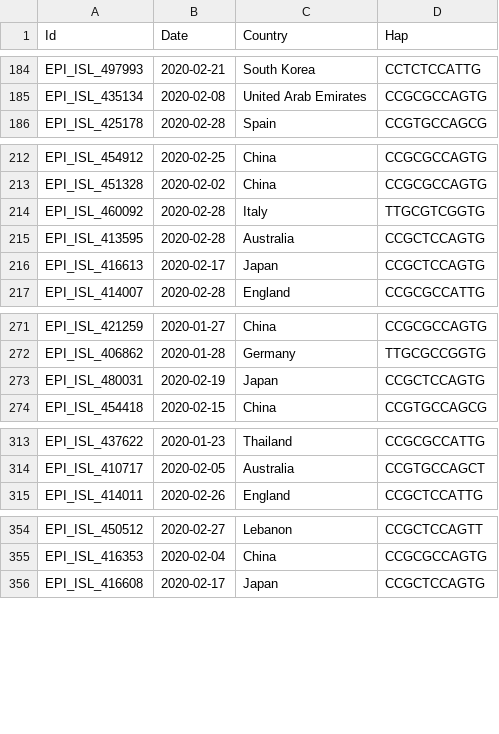
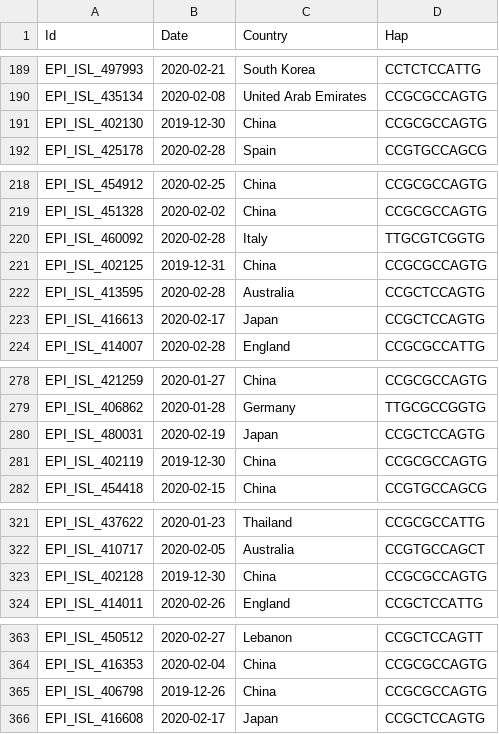
Before and after one commit to Dulab2020/AutoVEM, a TSV file: samples/output/data.tsv, drawn as a sheet; only a part is shown, gaps mark what is left out; the diff covers the shown part only.

```diff
--- a/samples/output/data.tsv
+++ b/samples/output/data.tsv
@@ -185,2 +190,3 @@ EPI_ISL_497993	2020-02-21	South Korea	CCTCTCCATTG
 EPI_ISL_435134	2020-02-08	United Arab Emirates	CCGCGCCAGTG
+EPI_ISL_402130	2019-12-30	China	CCGCGCCAGTG
 EPI_ISL_425178	2020-02-28	Spain	CCGTGCCAGCG
@@ -214,2 +220,3 @@ EPI_ISL_451328	2020-02-02	China	CCGCGCCAGTG
 EPI_ISL_460092	2020-02-28	Italy	TTGCGTCGGTG
+EPI_ISL_402125	2019-12-31	China	CCGCGCCAGTG
 EPI_ISL_413595	2020-02-28	Australia	CCGCTCCAGTG
@@ -273,2 +280,3 @@ EPI_ISL_406862	2020-01-28	Germany	TTGCGCCGGTG
 EPI_ISL_480031	2020-02-19	Japan	CCGCTCCAGTG
+EPI_ISL_402119	2019-12-30	China	CCGCGCCAGTG
 EPI_ISL_454418	2020-02-15	China	CCGTGCCAGCG
@@ -314,2 +322,3 @@ EPI_ISL_437622	2020-01-23	Thailand	CCGCGCCATTG
 EPI_ISL_410717	2020-02-05	Australia	CCGTGCCAGCT
+EPI_ISL_402128	2019-12-30	China	CCGCGCCAGTG
 EPI_ISL_414011	2020-02-26	England	CCGCTCCATTG
@@ -355,2 +364,3 @@ EPI_ISL_450512	2020-02-27	Lebanon	CCGCTCCAGTT
 EPI_ISL_416353	2020-02-04	China	CCGCGCCAGTG
+EPI_ISL_406798	2019-12-26	China	CCGCGCCAGTG
 EPI_ISL_416608	2020-02-17	Japan	CCGCTCCAGTG
```
Also changed, not shown: 17 added rows elsewhere in this file, samples/output/data_plot.tsv, 12 other files.
